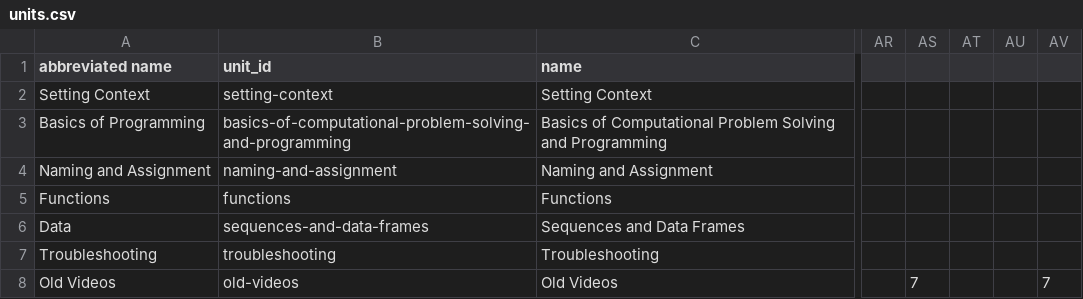
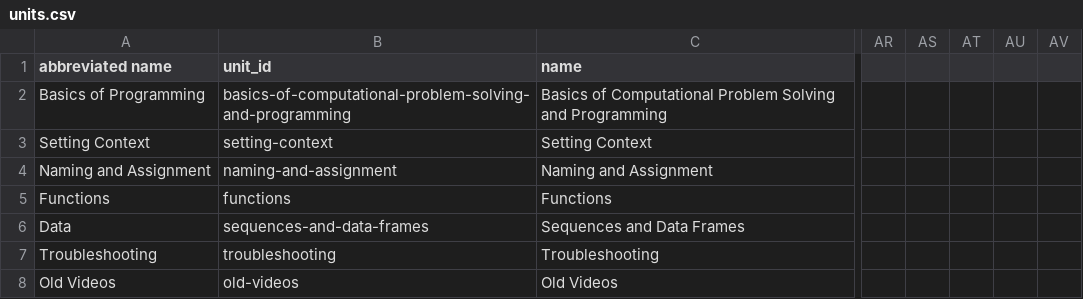
Before and after one commit to melvyn9/OCCTIVE, a CSV file: public/data/units.csv, drawn as a sheet; only a part is shown, gaps mark what is left out; the diff names each change by its address in the sheet, - before the commit and + after, or states it on an @@ line.

```diff
--- a/public/data/units.csv
+++ b/public/data/units.csv
@@ row 3 moved to row 2: Basics of Programming @@
-AS8: 7
+AS8: (empty)
-AV8: 7
+AV8: (empty)
```
Also changed, not shown: public/data/dependency_graph.csv.
